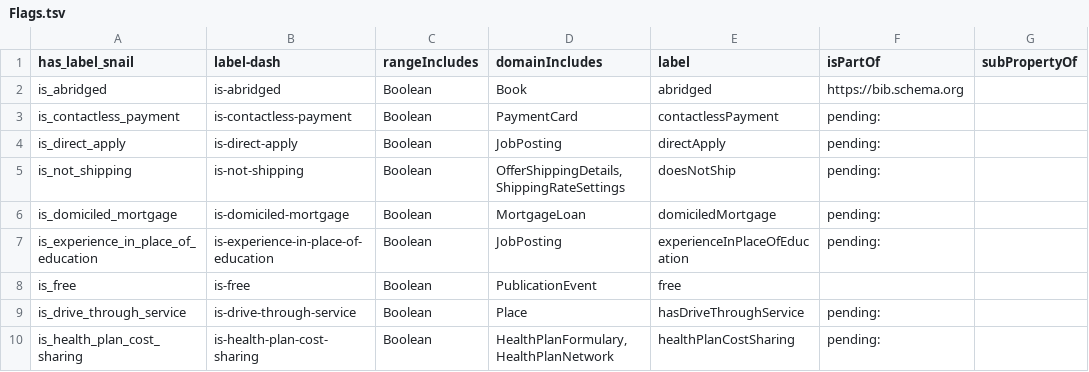
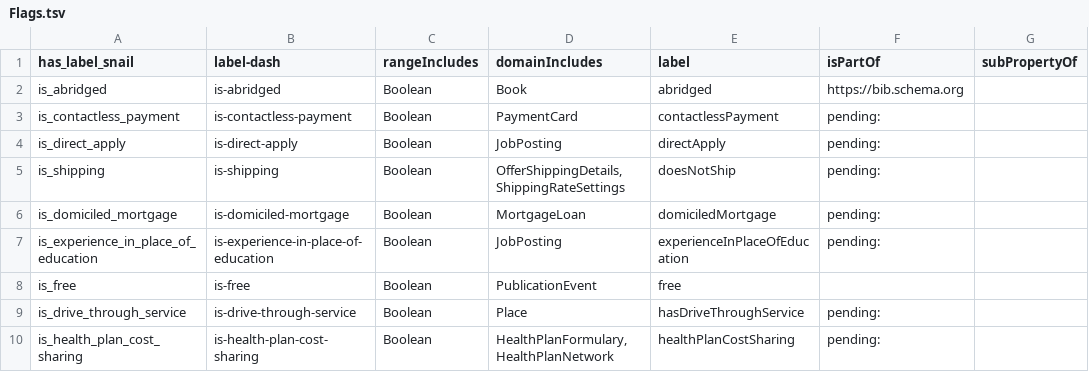
Before and after one commit to SpocWiki/_public, a TSV file: schema.org/predicate/Flags/Flags.tsv, drawn as a sheet; only a part is shown; the diff names each change by its address in the sheet, - before the commit and + after, or states it on an @@ line.

```diff
--- a/schema.org/predicate/Flags/Flags.tsv
+++ b/schema.org/predicate/Flags/Flags.tsv
-A5 (has_label_snail): is_not_shipping
+A5 (has_label_snail): is_shipping
-B5 (label-dash): is-not-shipping
+B5 (label-dash): is-shipping
```
Also changed, not shown: schema.org/predicate/geos/geo.tsv, 46 other files.
